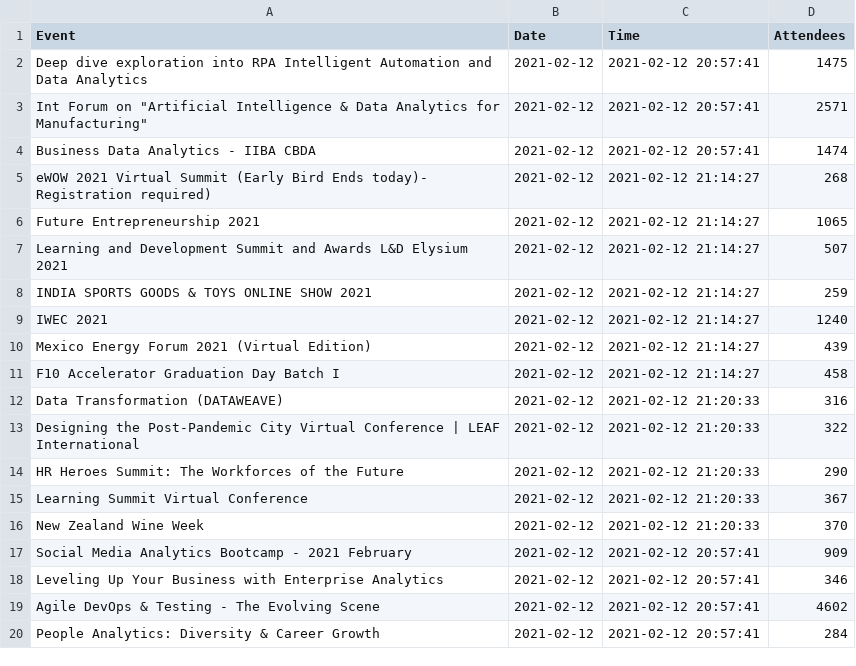
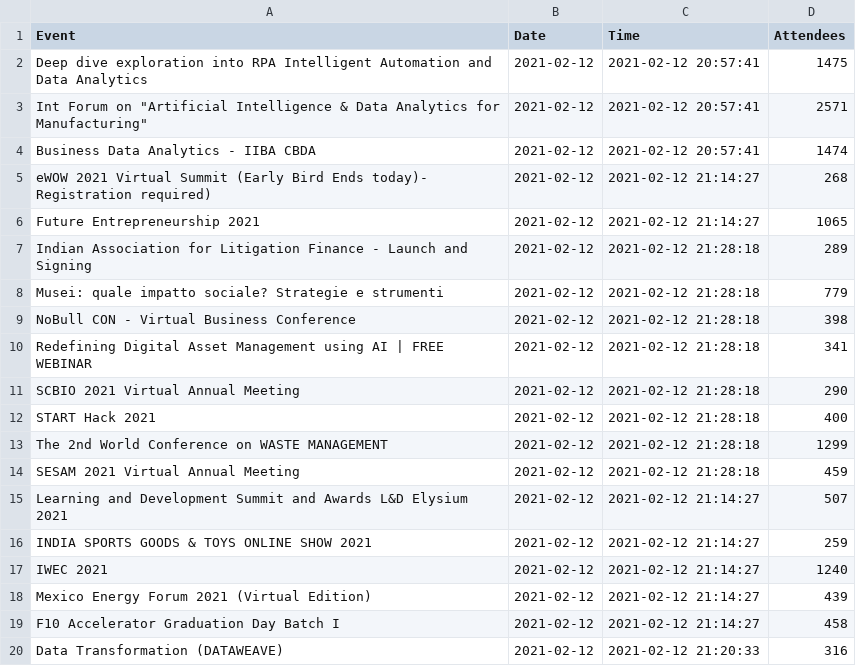
Before and after one commit to DragonflyStats/Projects, a CSV file: events/AttendeeNumbers.csv, drawn as a sheet; only a part is shown; the shorter side is filled out with more unchanged rows; the diff names each change by its address in the sheet, - before the commit and + after, or states it on an @@ line.

Commit message:
Update AttendeeNumbers.csv

```diff
--- a/events/AttendeeNumbers.csv
+++ b/events/AttendeeNumbers.csv
+row 7: Indian Association for Litigation Finance - Launch and Signing | 2021-02-12 | 2021-02-12 21:28:18 | 289
+row 8: Musei: quale impatto sociale? Strategie e strumenti | 2021-02-12 | 2021-02-12 21:28:18 | 779
+row 9: NoBull CON - Virtual Business Conference | 2021-02-12 | 2021-02-12 21:28:18 | 398
+row 10: Redefining Digital Asset Management using AI | FREE WEBINAR | 2021-02-12 | 2021-02-12 21:28:18 | 341
+row 11: SCBIO 2021 Virtual Annual Meeting | 2021-02-12 | 2021-02-12 21:28:18 | 290
+row 12: START Hack 2021 | 2021-02-12 | 2021-02-12 21:28:18 | 400
+row 13: The 2nd World Conference on WASTE MANAGEMENT | 2021-02-12 | 2021-02-12 21:28:18 | 1299
+row 14: SESAM 2021 Virtual Annual Meeting | 2021-02-12 | 2021-02-12 21:28:18 | 459
```
